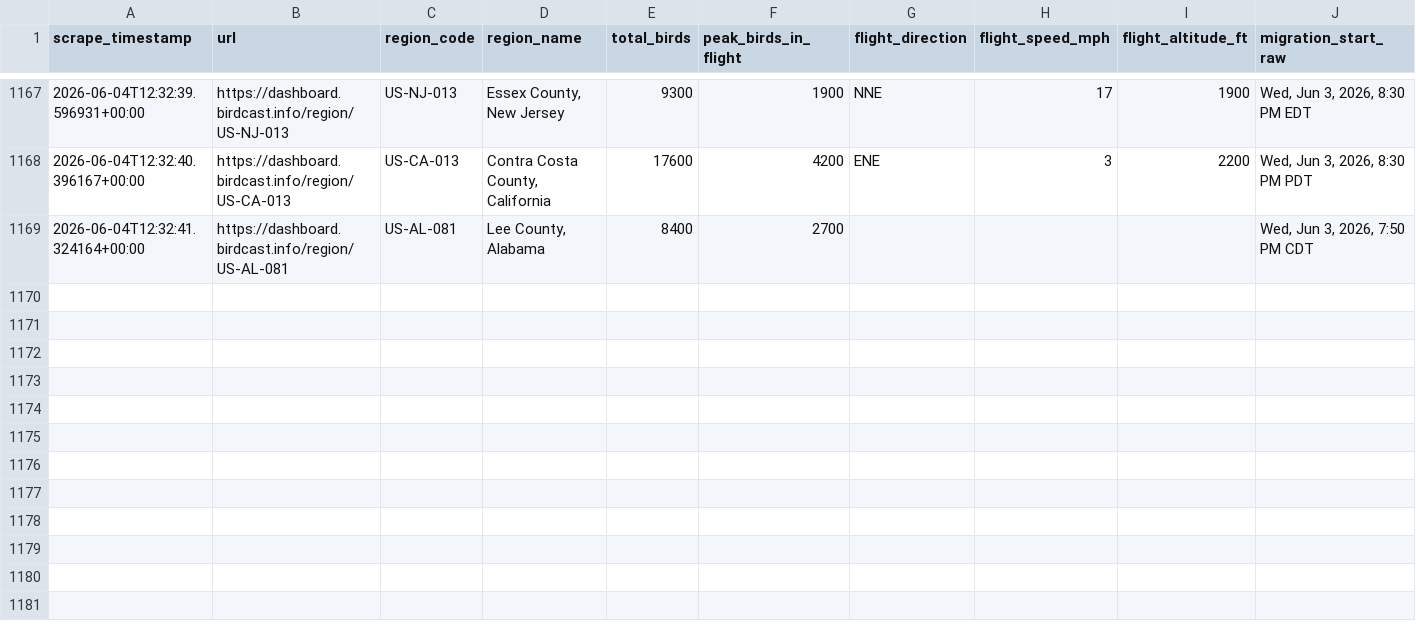
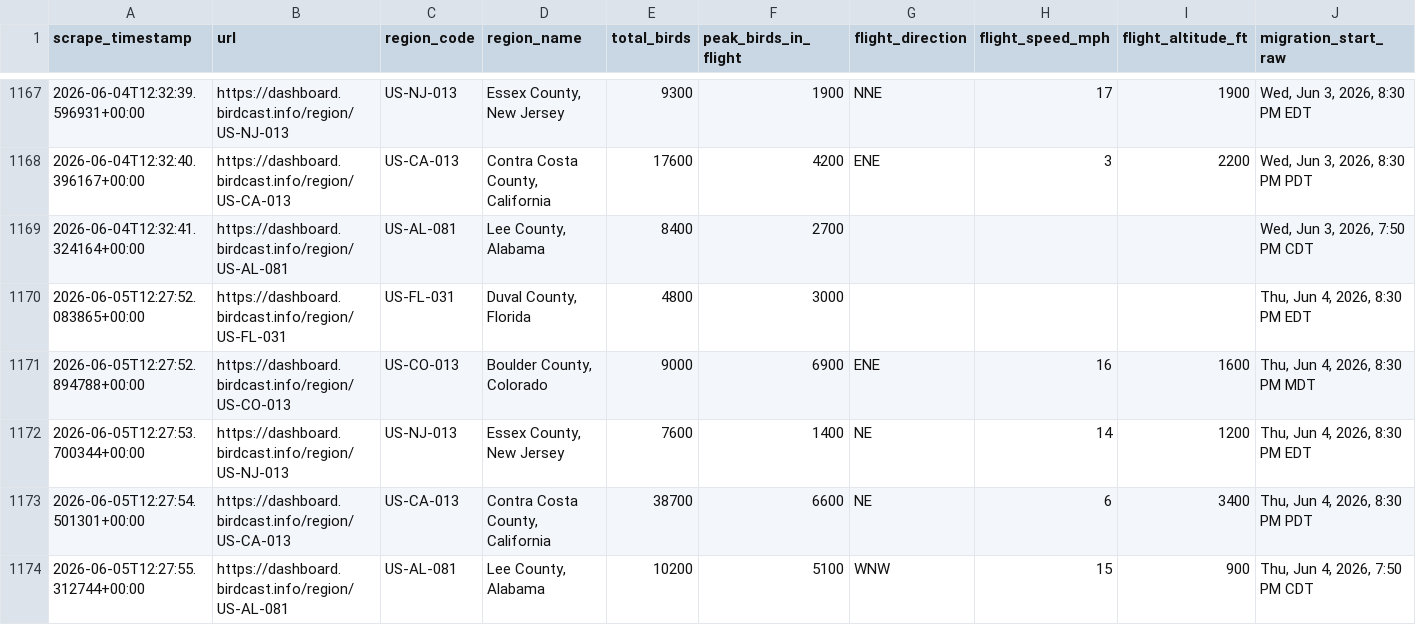
Before and after one commit to david-j-cox/backyard-ecology, a CSV file: data/birdcast_data.csv, drawn as a sheet; only a part is shown, gaps mark what is left out; rows hold the shown columns only; the diff names each change by its address in the sheet, - before the commit and + after, or states it on an @@ line.

```diff
--- a/data/birdcast_data.csv
+++ b/data/birdcast_data.csv
+row 1170: 2026-06-05T12:27:52.083865+00:00 | https://dashboard.birdcast.info/region/US-FL-031 | US-FL-031 | Duval County, Florida | 4800 | 3000 |  |  |  | Thu, Jun 4, 2026, 8:30 PM EDT
+row 1171: 2026-06-05T12:27:52.894788+00:00 | https://dashboard.birdcast.info/region/US-CO-013 | US-CO-013 | Boulder County, Colorado | 9000 | 6900 | ENE | 16 | 1600 | Thu, Jun 4, 2026, 8:30 PM MDT
+row 1172: 2026-06-05T12:27:53.700344+00:00 | https://dashboard.birdcast.info/region/US-NJ-013 | US-NJ-013 | Essex County, New Jersey | 7600 | 1400 | NE | 14 | 1200 | Thu, Jun 4, 2026, 8:30 PM EDT
+row 1173: 2026-06-05T12:27:54.501301+00:00 | https://dashboard.birdcast.info/region/US-CA-013 | US-CA-013 | Contra Costa County, California | 38700 | 6600 | NE | 6 | 3400 | Thu, Jun 4, 2026, 8:30 PM PDT
+row 1174: 2026-06-05T12:27:55.312744+00:00 | https://dashboard.birdcast.info/region/US-AL-081 | US-AL-081 | Lee County, Alabama | 10200 | 5100 | WNW | 15 | 900 | Thu, Jun 4, 2026, 7:50 PM CDT
```
Also changed, not shown: data/phase_change_data.csv, 26 other files.
